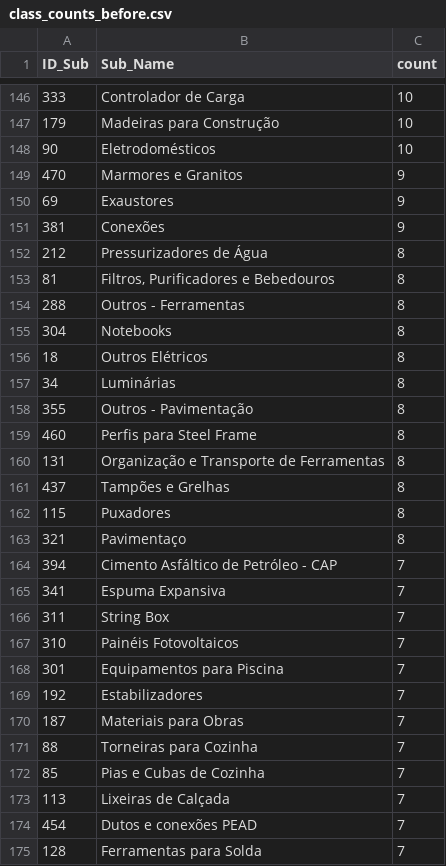
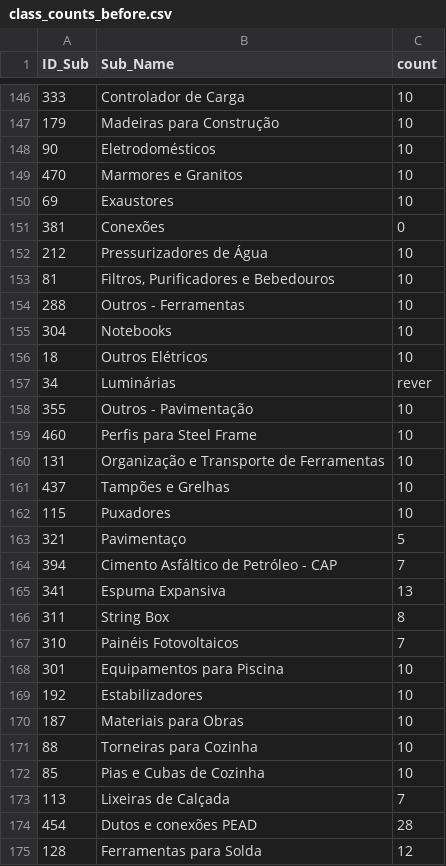
Before and after one commit to igordaudt/ppgc_1, a CSV file: trabalho2/dados/class_counts_before.csv, drawn as a sheet; only a part is shown, gaps mark what is left out; the diff covers the shown part only.

```diff
--- a/trabalho2/dados/class_counts_before.csv
+++ b/trabalho2/dados/class_counts_before.csv
@@ -148,28 +148,28 @@ ID_Sub,Sub_Name,count
 90,Eletrodomésticos,10
-470,Marmores e Granitos,9
-69,Exaustores,9
-381,Conexões,9
-212,Pressurizadores de Água,8
-81,"Filtros, Purificadores e Bebedouros",8
-288,Outros - Ferramentas,8
-304,Notebooks,8
-18,Outros Elétricos,8
-34,Luminárias,8
-355,Outros - Pavimentação,8
-460,Perfis para Steel Frame,8
-131,Organização e Transporte de Ferramentas,8
-437,Tampões e Grelhas,8
-115,Puxadores,8
-321,Pavimentaço,8
+470,Marmores e Granitos,10
+69,Exaustores,10
+381,Conexões,0
+212,Pressurizadores de Água,10
+81,"Filtros, Purificadores e Bebedouros",10
+288,Outros - Ferramentas,10
+304,Notebooks,10
+18,Outros Elétricos,10
+34,Luminárias,rever
+355,Outros - Pavimentação,10
+460,Perfis para Steel Frame,10
+131,Organização e Transporte de Ferramentas,10
+437,Tampões e Grelhas,10
+115,Puxadores,10
+321,Pavimentaço,5
 394,Cimento Asfáltico de Petróleo - CAP,7
-341,Espuma Expansiva,7
-311,String Box,7
+341,Espuma Expansiva,13
+311,String Box,8
 310,Painéis Fotovoltaicos,7
-301,Equipamentos para Piscina,7
-192,Estabilizadores,7
-187,Materiais para Obras,7
-88,Torneiras para Cozinha,7
-85,Pias e Cubas de Cozinha,7
+301,Equipamentos para Piscina,10
+192,Estabilizadores,10
+187,Materiais para Obras,10
+88,Torneiras para Cozinha,10
+85,Pias e Cubas de Cozinha,10
 113,Lixeiras de Calçada,7
-454,Dutos e conexões PEAD,7
-128,Ferramentas para Solda,7
+454,Dutos e conexões PEAD,28
+128,Ferramentas para Solda,12
```
Also changed, not shown: 26 edited cells elsewhere in this file, 2 other files.
